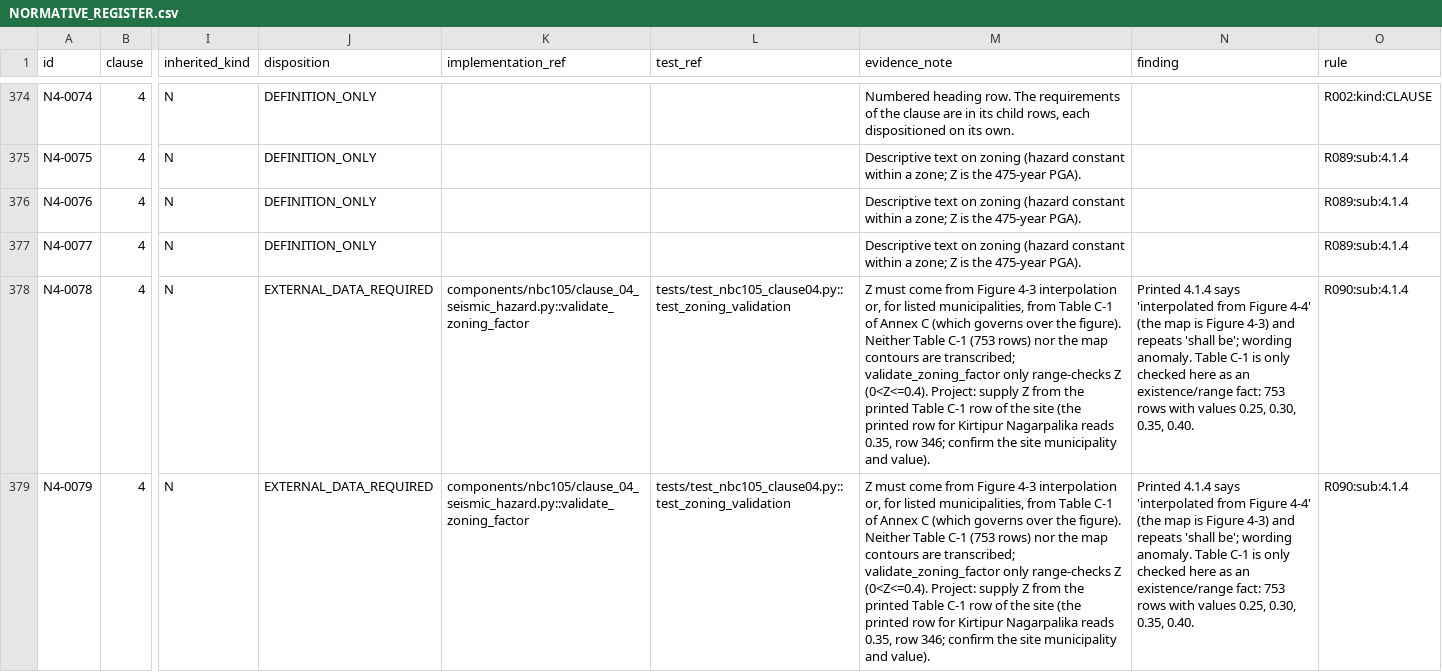
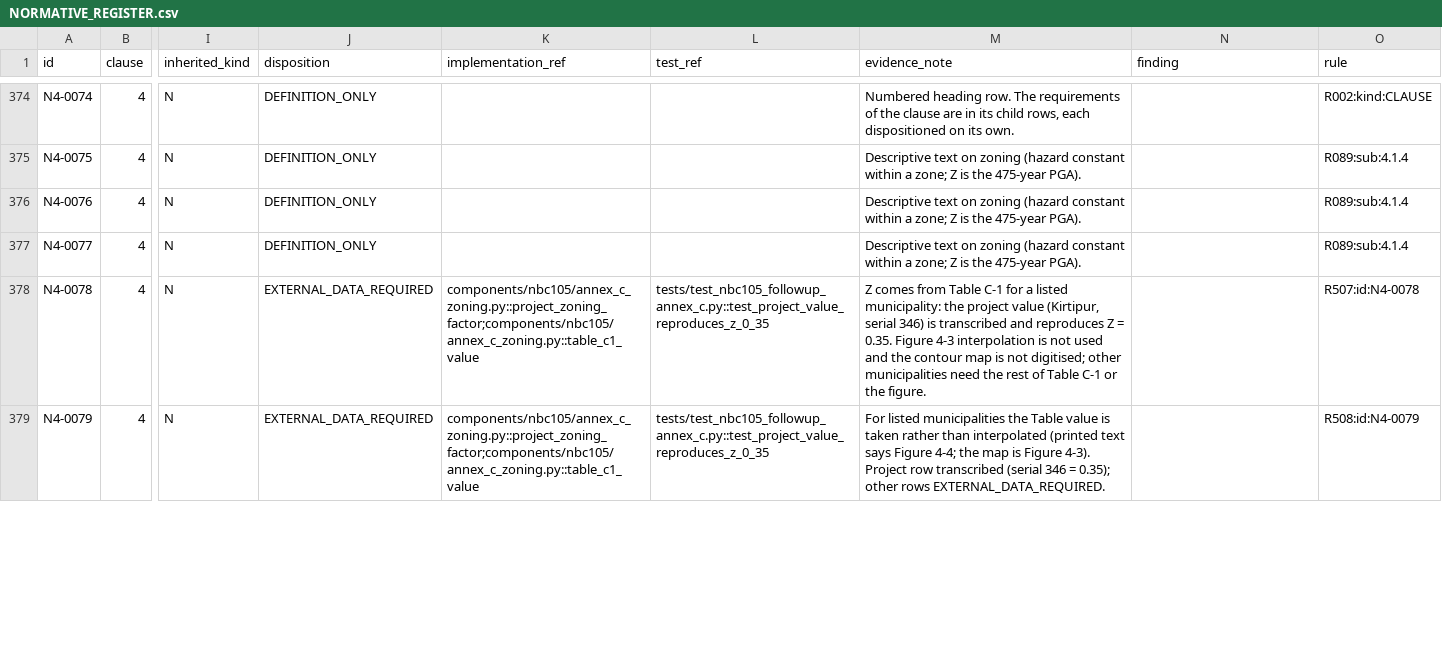
Before and after one commit to bikenshrestha2024/etabs-opensees-thesis, a CSV file: docs/nbc105/normative_register/NORMATIVE_REGISTER.csv, drawn as a sheet; only a part is shown, gaps mark what is left out; the diff covers the shown part only; the diff names each change by its address in the sheet, - before the commit and + after, or states it on an @@ line.

```diff
--- a/docs/nbc105/normative_register/NORMATIVE_REGISTER.csv
+++ b/docs/nbc105/normative_register/NORMATIVE_REGISTER.csv
-K378:K379 (implementation_ref): components/nbc105/clause_04_seismic_hazard.py::validate_zoning_factor
+K378:K379 (implementation_ref): components/nbc105/annex_c_zoning.py::project_zoning_factor;components/nbc105/annex_c_zoning.py::table_c1_value
-L378:L379 (test_ref): tests/test_nbc105_clause04.py::test_zoning_validation
+L378:L379 (test_ref): tests/test_nbc105_followup_annex_c.py::test_project_value_reproduces_z_0_35
-M378 (evidence_note): Z must come from Figure 4-3 interpolation or, for listed municipalities, from Table C-1 of Annex C (which governs over the figure). Neither Table C-1 (753 rows) nor the map contours are transcribed; validate_zoning_factor only range-checks Z (0<Z<=0.4). Project: supply Z from the printed Table C-1 row of the site (the printed row for Kirtipur Nagarpalika reads 0.35, row 346; confirm the site municipality and value).
+M378 (evidence_note): Z comes from Table C-1 for a listed municipality: the project value (Kirtipur, serial 346) is transcribed and reproduces Z = 0.35. Figure 4-3 interpolation is not used and the contour map is not digitised; other municipalities need the rest of Table C-1 or the figure.
-N378:N379 (finding): Printed 4.1.4 says 'interpolated from Figure 4-4' (the map is Figure 4-3) and repeats 'shall be'; wording anomaly. Table C-1 is only checked here as an existence/range fact: 753 rows with values 0.25, 0.30, 0.35, 0.40.
+N378:N379 (finding): (empty)
-O378 (rule): R090:sub:4.1.4
+O378 (rule): R507:id:N4-0078
-M379 (evidence_note): Z must come from Figure 4-3 interpolation or, for listed municipalities, from Table C-1 of Annex C (which governs over the figure). Neither Table C-1 (753 rows) nor the map contours are transcribed; validate_zoning_factor only range-checks Z (0<Z<=0.4). Project: supply Z from the printed Table C-1 row of the site (the printed row for Kirtipur Nagarpalika reads 0.35, row 346; confirm the site municipality and value).
+M379 (evidence_note): For listed municipalities the Table value is taken rather than interpolated (printed text says Figure 4-4; the map is Figure 4-3). Project row transcribed (serial 346 = 0.35); other rows EXTERNAL_DATA_REQUIRED.
-O379 (rule): R090:sub:4.1.4
+O379 (rule): R508:id:N4-0079
```
Also changed, not shown: 9 edited cells elsewhere in this file, docs/nbc105/normative_register/DISPOSITION_RULES.csv, engineering/registry/CANONICAL_MODULES.csv, 7 other files.
